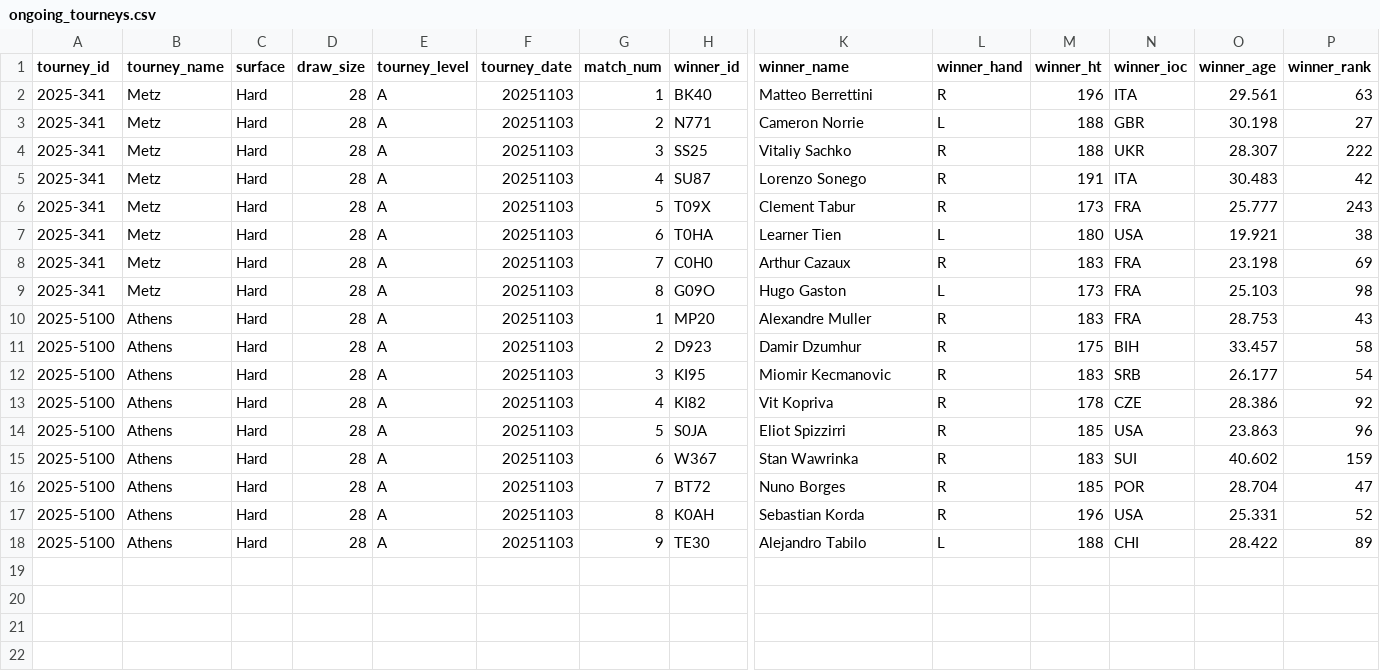
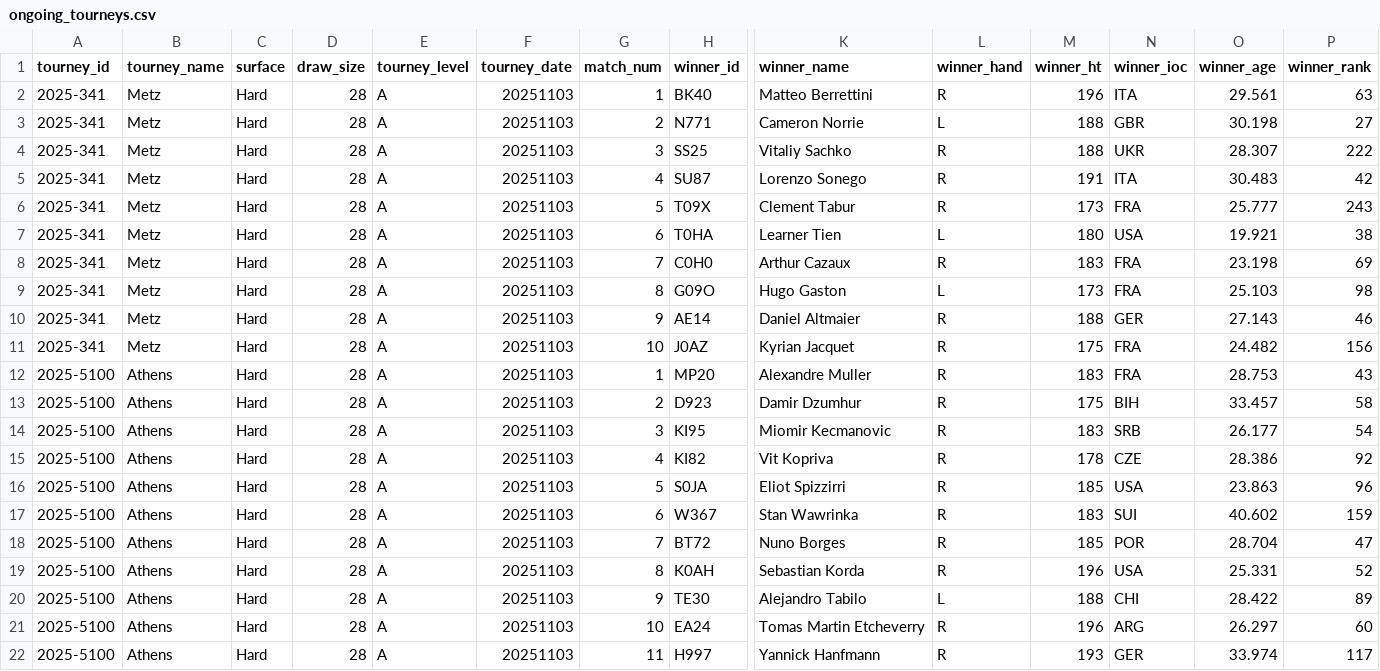
Before and after one commit to Tennismylife/TML-Database, a CSV file: ongoing_tourneys.csv, drawn as a sheet; only a part is shown, gaps mark what is left out; rows hold the shown columns only; the diff names each change by its address in the sheet, - before the commit and + after, or states it on an @@ line.

Commit message:
Update ongoing_tourneys.csv

```diff
--- a/ongoing_tourneys.csv
+++ b/ongoing_tourneys.csv
+row 10: 2025-341 | Metz | Hard | 28 | A | 20251103 | 9 | AE14 | Daniel Altmaier | R | 188 | GER | 27.143 | 46
+row 11: 2025-341 | Metz | Hard | 28 | A | 20251103 | 10 | J0AZ | Kyrian Jacquet | R | 175 | FRA | 24.482 | 156
+row 21: 2025-5100 | Athens | Hard | 28 | A | 20251103 | 10 | EA24 | Tomas Martin Etcheverry | R | 196 | ARG | 26.297 | 60
+row 22: 2025-5100 | Athens | Hard | 28 | A | 20251103 | 11 | H997 | Yannick Hanfmann | R | 193 | GER | 33.974 | 117
```
